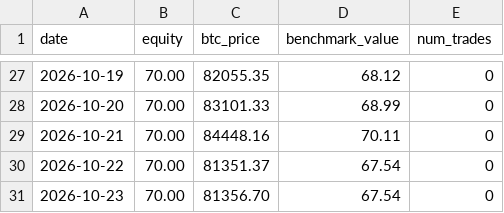
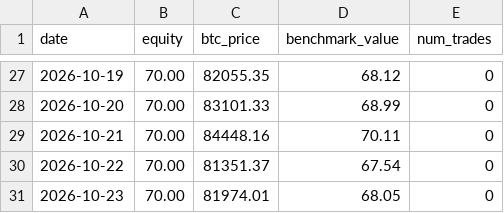
Before and after one commit to OuYangThermal/ai-70u-trading-experiment, a CSV file: data/daily_equity.csv, drawn as a sheet; only a part is shown, gaps mark what is left out.

Commit message:
update data/daily_equity.csv

```diff
--- a/data/daily_equity.csv
+++ b/data/daily_equity.csv
@@ -30,2 +30,2 @@ date,equity,btc_price,benchmark_value,num_trades
 2026-10-22,70.00,81351.37,67.54,0
-2026-10-23,70.00,81356.70,67.54,0
+2026-10-23,70.00,81974.01,68.05,0
```
